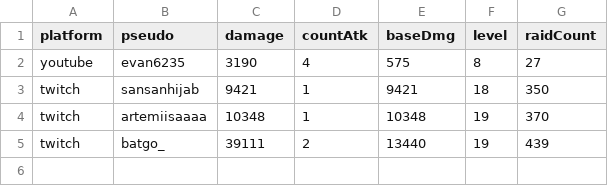
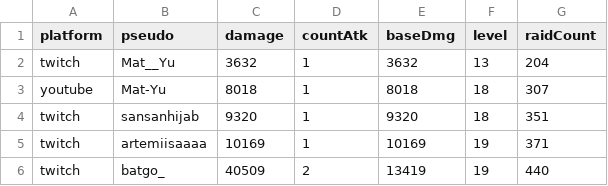
Before and after one commit to MythMega/mythmega.github.io, a CSV file: pokedexLive/assets/data/RaidStats.csv, drawn as a sheet.

```diff
--- a/pokedexLive/assets/data/RaidStats.csv
+++ b/pokedexLive/assets/data/RaidStats.csv
@@ -1,5 +1,6 @@
 platform;pseudo;damage;countAtk;baseDmg;level;raidCount
-youtube;evan6235;3190;4;575;8;27
-twitch;sansanhijab;9421;1;9421;18;350
-twitch;artemiisaaaa;10348;1;10348;19;370
-twitch;batgo_;39111;2;13440;19;439
+twitch;Mat__Yu;3632;1;3632;13;204
+youtube;Mat-Yu;8018;1;8018;18;307
+twitch;sansanhijab;9320;1;9320;18;351
+twitch;artemiisaaaa;10169;1;10169;19;371
+twitch;batgo_;40509;2;13419;19;440
```
Also changed, not shown: 10 other files.
